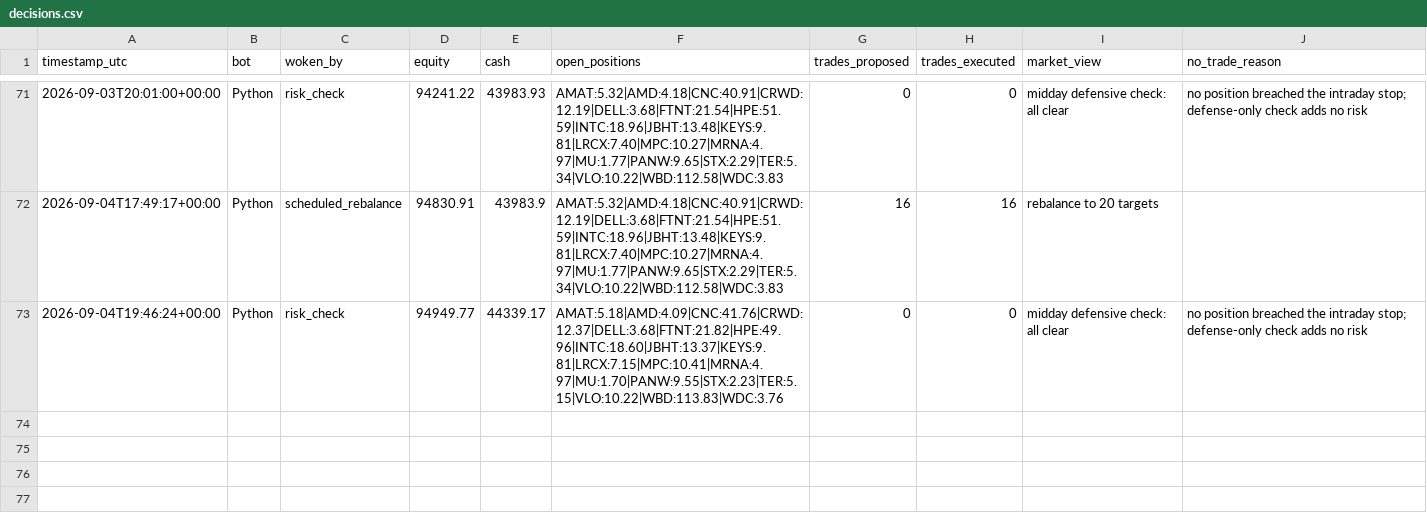
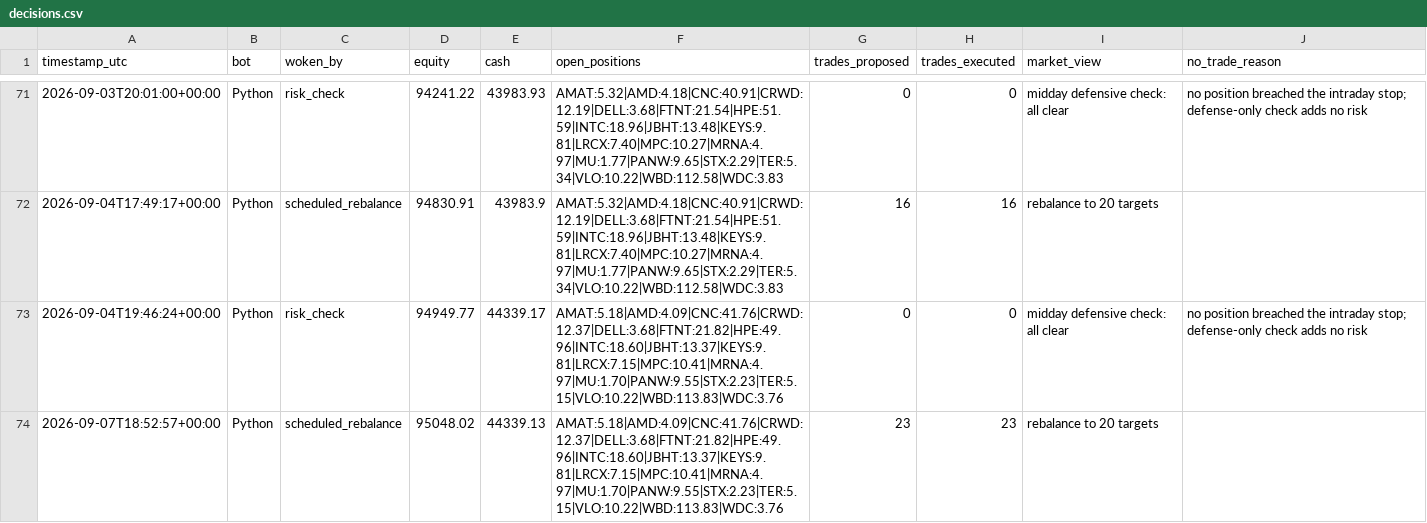
Before and after one commit to HunterGilroy/quant-research-platform, a CSV file: quant-platform/output/decisions.csv, drawn as a sheet; only a part is shown, gaps mark what is left out; the diff names each change by its address in the sheet, - before the commit and + after, or states it on an @@ line.

```diff
--- a/quant-platform/output/decisions.csv
+++ b/quant-platform/output/decisions.csv
+row 74: 2026-09-07T18:52:57+00:00 | Python | scheduled_rebalance | 95048.02 | 44339.13 | AMAT:5.18|AMD:4.09|CNC:41.76|CRWD:12.37|DELL:3.68|FTNT:21.82|HPE:49.96|INTC:18.60|JBHT:13.37|KEYS:9.81|LRCX:7.15|MPC:10.41|MRNA:4.97|MU:1.70|PANW:9.55|STX:2.23|TER:5.15|VLO:10.22|WBD:113.83|WDC:3.76 | 23 | 23 | rebalance to 20 targets
```
Also changed, not shown: quant-platform/output/prices_latest.csv, quant-platform/output/targets.csv, 3 other files.
